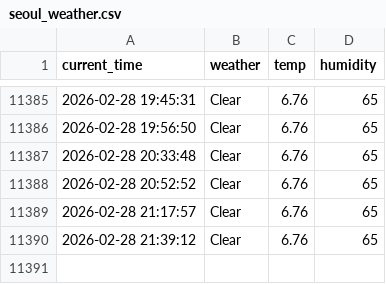
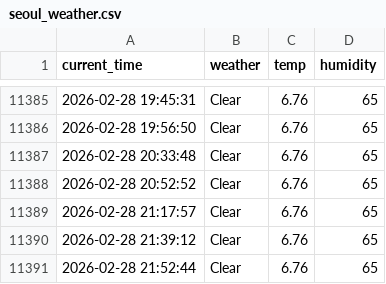
Before and after one commit to cuhuline/weather, a CSV file: seoul_weather.csv, drawn as a sheet; only a part is shown, gaps mark what is left out; the diff names each change by its address in the sheet, - before the commit and + after, or states it on an @@ line.

```diff
--- a/seoul_weather.csv
+++ b/seoul_weather.csv
+row 11391: 2026-02-28 21:52:44 | Clear | 6.76 | 65
```
